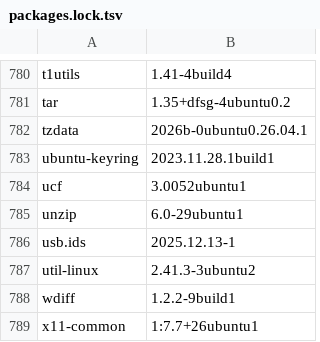
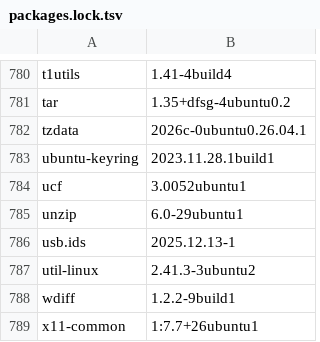
Before and after one commit to elecxyz/Kwin_AutoScroll, a TSV file: build-envs/kubuntu-26.04/packages.lock.tsv, drawn as a sheet; only a part is shown, gaps mark what is left out.

```diff
--- a/build-envs/kubuntu-26.04/packages.lock.tsv
+++ b/build-envs/kubuntu-26.04/packages.lock.tsv
@@ -781,3 +781,3 @@ t1utils	1.41-4build4
 tar	1.35+dfsg-4ubuntu0.2
-tzdata	2026b-0ubuntu0.26.04.1
+tzdata	2026c-0ubuntu0.26.04.1
 ubuntu-keyring	2023.11.28.1build1
```
Also changed, not shown: build-envs/cachyos/packages.lock.tsv, 46 other files.
